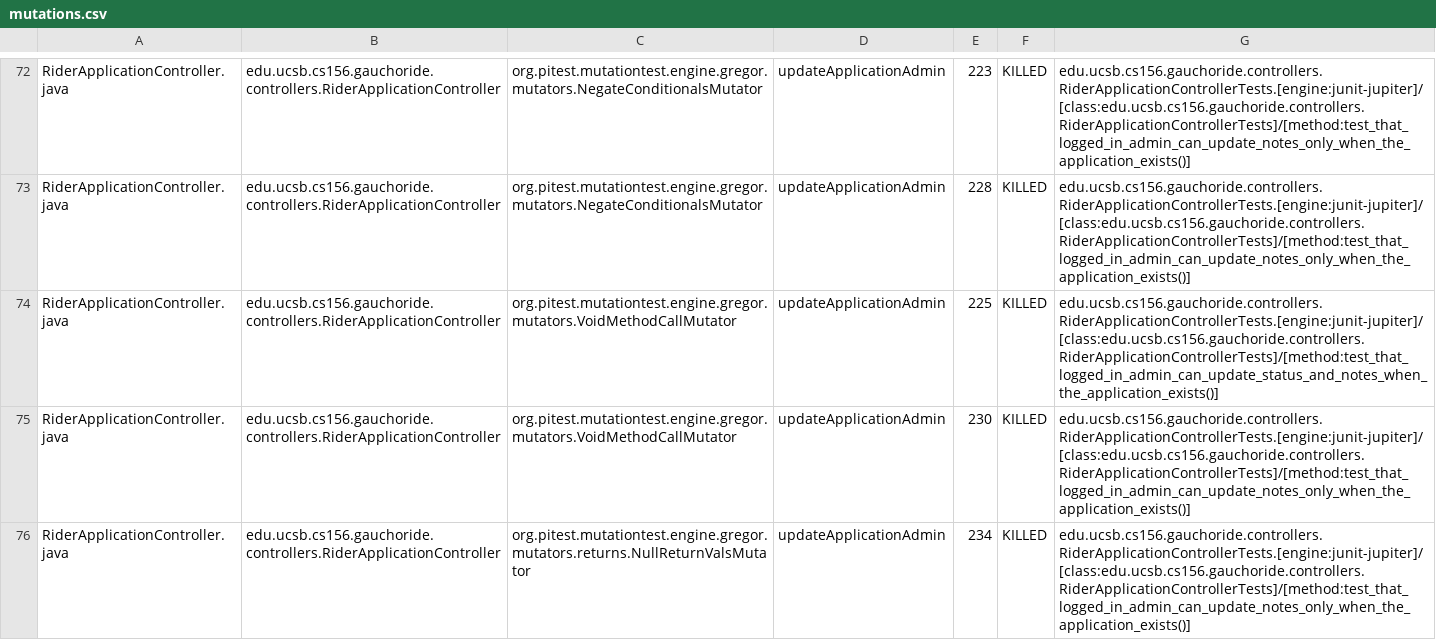
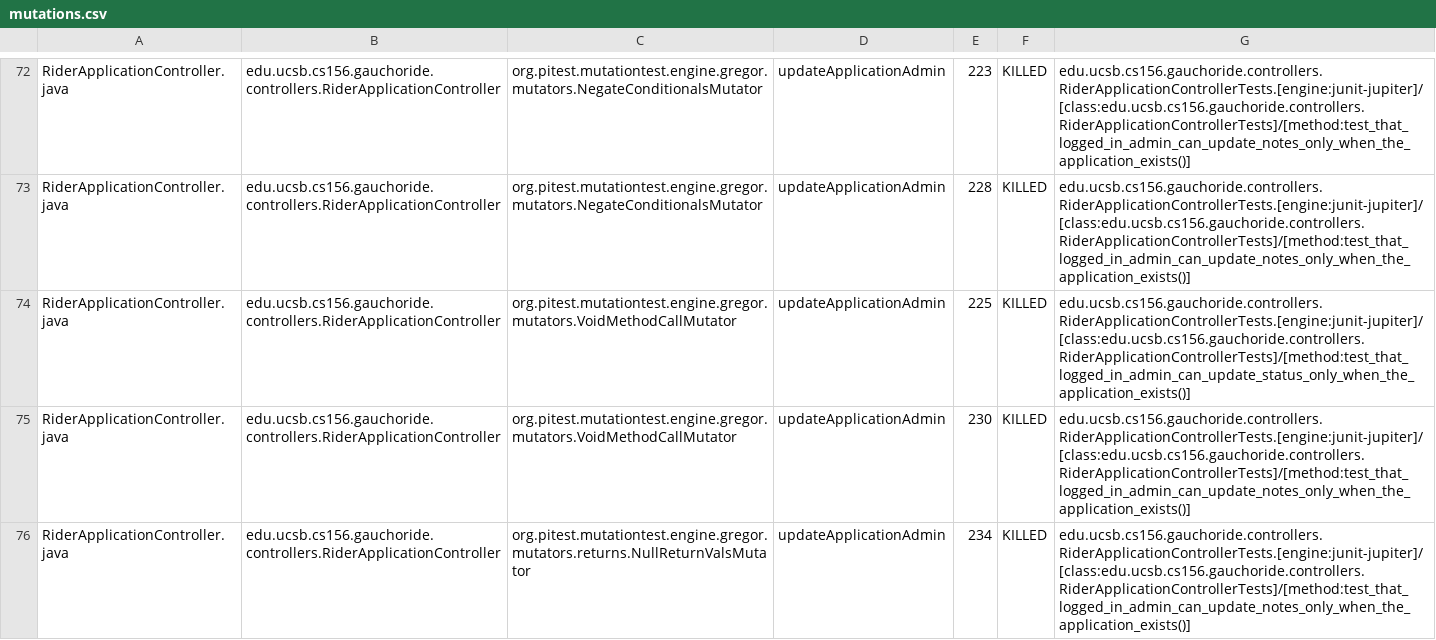
Before and after one commit to ucsb-cs156-w24/proj-gauchoride-w24-7pm-4, a CSV file: prs/25/pitest/mutations.csv, drawn as a sheet; only a part is shown, gaps mark what is left out; the diff covers the shown part only.

Commit message:
Deploying to gh-pages from @ ucsb-cs156-w24/proj-gauchoride-w24-7pm-4@71170445ddcab1ec2a44b8c5a81575d72764dfb9 🚀

```diff
--- a/prs/25/pitest/mutations.csv
+++ b/prs/25/pitest/mutations.csv
@@ -73,3 +73,3 @@ RiderApplicationController.java,edu.ucsb.cs156.gauchoride.controllers.RiderAppli
 RiderApplicationController.java,edu.ucsb.cs156.gauchoride.controllers.RiderApplicationController,org.pitest.mutationtest.engine.gregor.mutators.NegateConditionalsMutator,updateApplicationAdmin,228,KILLED,edu.ucsb.cs156.gauchoride.controllers.RiderApplicationControllerTests.[engine:junit-jupiter]/[class:edu.ucsb.cs156.gauchoride.controllers.RiderApplicationControllerTests]/[method:test_that_logged_in_admin_can_update_notes_only_when_the_application_exists()]
-RiderApplicationController.java,edu.ucsb.cs156.gauchoride.controllers.RiderApplicationController,org.pitest.mutationtest.engine.gregor.mutators.VoidMethodCallMutator,updateApplicationAdmin,225,KILLED,edu.ucsb.cs156.gauchoride.controllers.RiderApplicationControllerTests.[engine:junit-jupiter]/[class:edu.ucsb.cs156.gauchoride.controllers.RiderApplicationControllerTests]/[method:test_that_logged_in_admin_can_update_status_and_notes_when_the_application_exists()]
+RiderApplicationController.java,edu.ucsb.cs156.gauchoride.controllers.RiderApplicationController,org.pitest.mutationtest.engine.gregor.mutators.VoidMethodCallMutator,updateApplicationAdmin,225,KILLED,edu.ucsb.cs156.gauchoride.controllers.RiderApplicationControllerTests.[engine:junit-jupiter]/[class:edu.ucsb.cs156.gauchoride.controllers.RiderApplicationControllerTests]/[method:test_that_logged_in_admin_can_update_status_only_when_the_application_exists()]
 RiderApplicationController.java,edu.ucsb.cs156.gauchoride.controllers.RiderApplicationController,org.pitest.mutationtest.engine.gregor.mutators.VoidMethodCallMutator,updateApplicationAdmin,230,KILLED,edu.ucsb.cs156.gauchoride.controllers.RiderApplicationControllerTests.[engine:junit-jupiter]/[class:edu.ucsb.cs156.gauchoride.controllers.RiderApplicationControllerTests]/[method:test_that_logged_in_admin_can_update_notes_only_when_the_application_exists()]
```
Also changed, not shown: 6 added rows and 37 edited cells elsewhere in this file, 19 other files.
